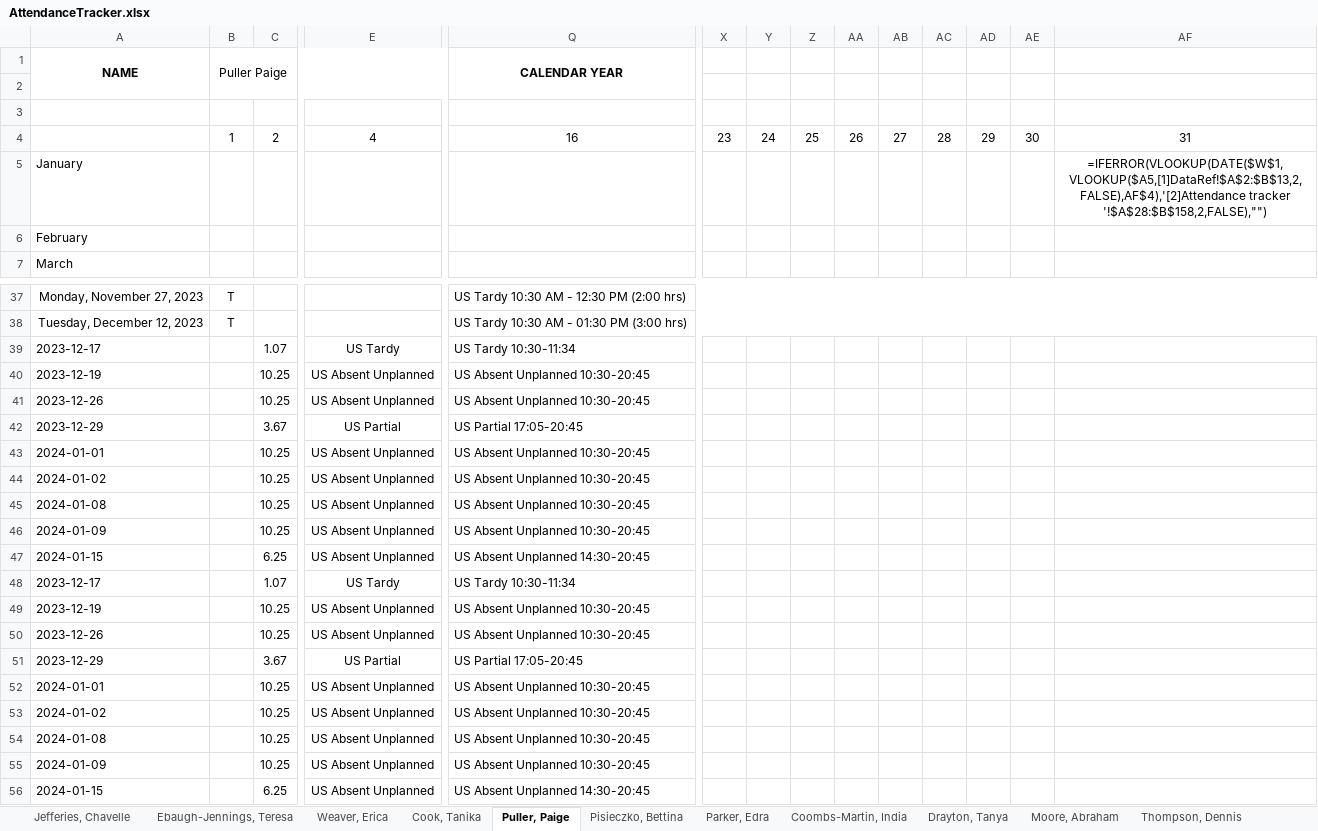
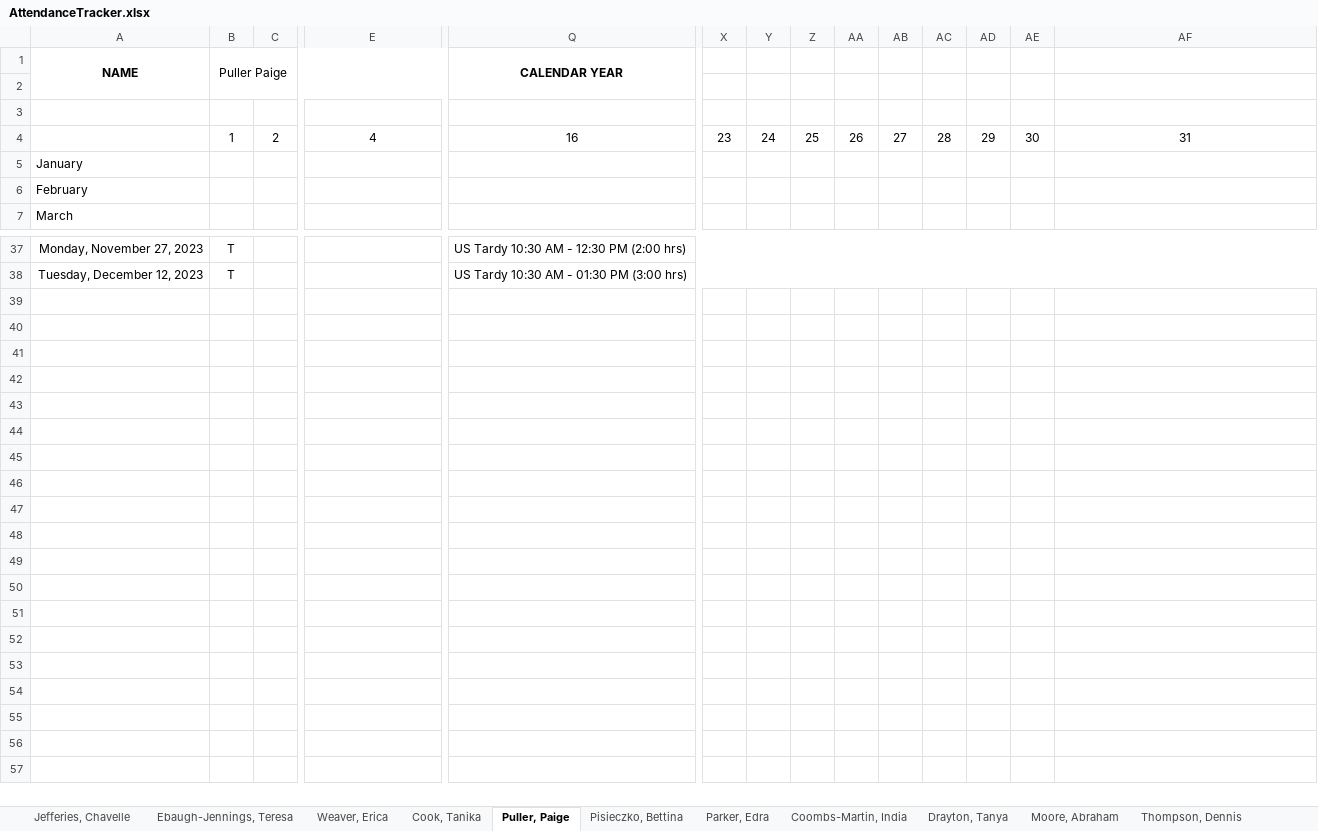
Before and after one commit to TimiMalomo/AttendanceTracker, an Excel workbook: AttendanceTracker.xlsx, sheet Puller, Paige, drawn as a sheet; only a part is shown, gaps mark what is left out; values as stored, in another font and other column widths than the file's, no borders; formulas without a stored value are shown as written; conditional formats not drawn; rows hold the shown columns only; the diff names each change by its address in the sheet, - before the commit and + after, or states it on an @@ line.

Commit message:
Updated Attendance Tracker 11.50pm

```diff
--- a/AttendanceTracker.xlsx (sheet Puller, Paige)
+++ b/AttendanceTracker.xlsx (sheet Puller, Paige)
-AF5: =IFERROR(VLOOKUP(DATE($W$1,VLOOKUP($A5,[1]DataRef!$A$2:$B$13,2,FALSE),AF$4),'[2]Attendance tracker '!$A$28:$B$158,2,FALSE),"")
+AF5: (empty)
-row 39: 2023-12-17 |  | 1.07 | US Tardy | US Tardy 10:30-11:34
-row 40: 2023-12-19 |  | 10.25 | US Absent Unplanned | US Absent Unplanned 10:30-20:45
-row 41: 2023-12-26 |  | 10.25 | US Absent Unplanned | US Absent Unplanned 10:30-20:45
-row 42: 2023-12-29 |  | 3.67 | US Partial | US Partial 17:05-20:45
-row 43: 2024-01-01 |  | 10.25 | US Absent Unplanned | US Absent Unplanned 10:30-20:45
-row 44: 2024-01-02 |  | 10.25 | US Absent Unplanned | US Absent Unplanned 10:30-20:45
-row 45: 2024-01-08 |  | 10.25 | US Absent Unplanned | US Absent Unplanned 10:30-20:45
-row 46: 2024-01-09 |  | 10.25 | US Absent Unplanned | US Absent Unplanned 10:30-20:45
-row 47: 2024-01-15 |  | 6.25 | US Absent Unplanned | US Absent Unplanned 14:30-20:45
-row 48: 2023-12-17 |  | 1.07 | US Tardy | US Tardy 10:30-11:34
-row 49: 2023-12-19 |  | 10.25 | US Absent Unplanned | US Absent Unplanned 10:30-20:45
-row 50: 2023-12-26 |  | 10.25 | US Absent Unplanned | US Absent Unplanned 10:30-20:45
-row 51: 2023-12-29 |  | 3.67 | US Partial | US Partial 17:05-20:45
-row 52: 2024-01-01 |  | 10.25 | US Absent Unplanned | US Absent Unplanned 10:30-20:45
-row 53: 2024-01-02 |  | 10.25 | US Absent Unplanned | US Absent Unplanned 10:30-20:45
-row 54: 2024-01-08 |  | 10.25 | US Absent Unplanned | US Absent Unplanned 10:30-20:45
-row 55: 2024-01-09 |  | 10.25 | US Absent Unplanned | US Absent Unplanned 10:30-20:45
-row 56: 2024-01-15 |  | 6.25 | US Absent Unplanned | US Absent Unplanned 14:30-20:45
```
Also changed, not shown: sheet Thompson, Dennis, sheet Weaver, Erica, sheet Drayton, Tanya, sheet Coombs-Martin, India, sheet Moore, Abraham, sheet Parker, Edra, 4 more sheets.
